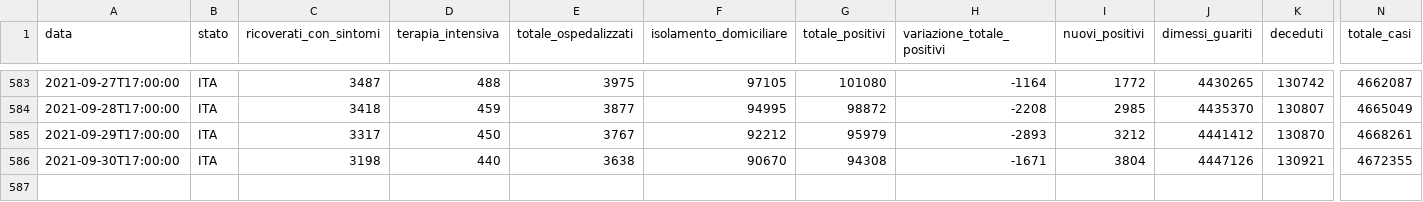
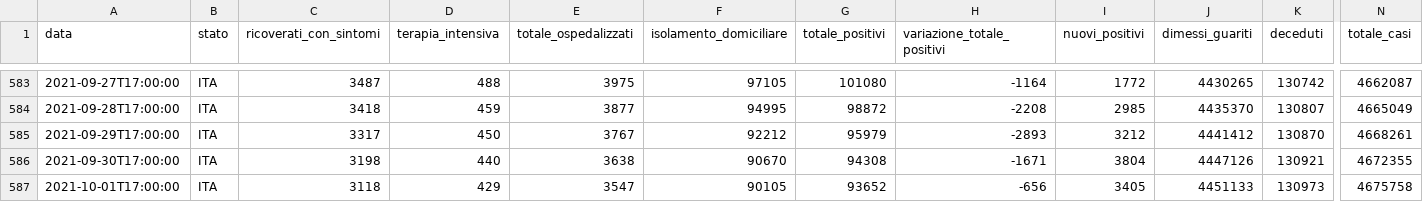
Before and after one commit to Luca-Terrazzan/covid-analysis, a CSV file: data/global-latest-data.csv, drawn as a sheet; only a part is shown, gaps mark what is left out; rows hold the shown columns only; the diff names each change by its address in the sheet, - before the commit and + after, or states it on an @@ line.

```diff
--- a/data/global-latest-data.csv
+++ b/data/global-latest-data.csv
+row 587: 2021-10-01T17:00:00 | ITA | 3118 | 429 | 3547 | 90105 | 93652 | -656 | 3405 | 4451133 | 130973 | 4675758
```
Also changed, not shown: data/global-latest-data-with-proportions.csv, 1 other file.
